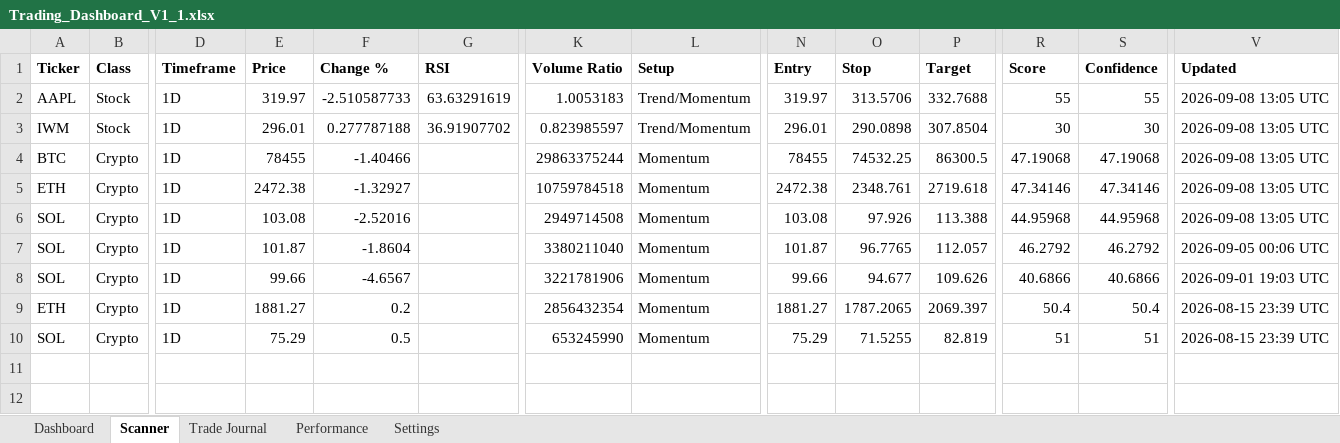
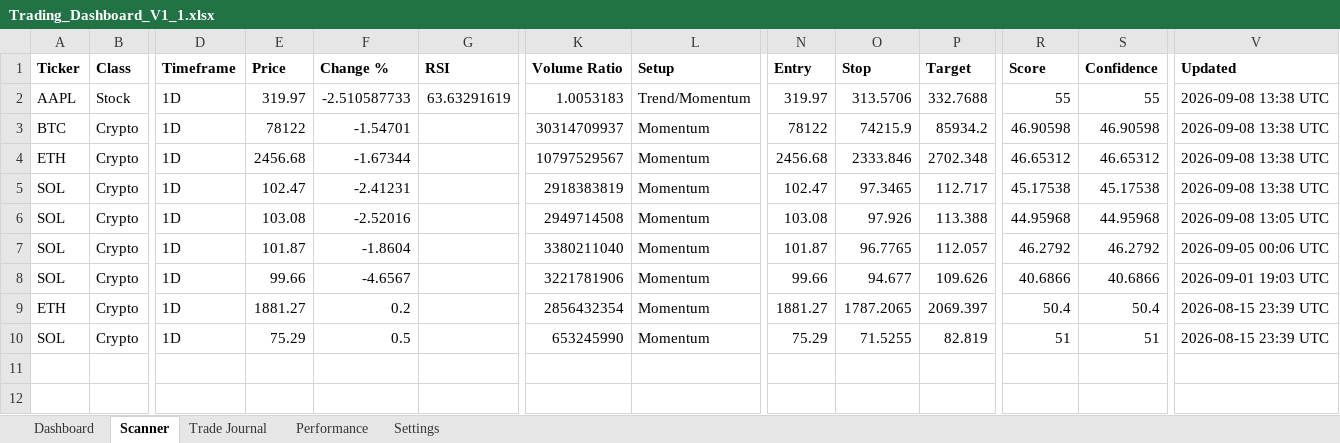
Before and after one commit to Miledy31/TRADING-AI-AGENT, an Excel workbook: Trading_Dashboard_V1_1.xlsx, sheet Scanner, drawn as a sheet; only a part is shown, gaps mark what is left out; values as stored, in another font and other column widths than the file's, no borders; table styles not drawn; removed rows and columns are numbered as before the commit, all else as after; rows hold the shown columns only; the diff names each change by its address in the sheet, - before the commit and + after, or states it on an @@ line.

```diff
--- a/Trading_Dashboard_V1_1.xlsx (sheet Scanner)
+++ b/Trading_Dashboard_V1_1.xlsx (sheet Scanner)
-V2 (Updated): 2026-09-08 13:05 UTC
+V2 (Updated): 2026-09-08 13:38 UTC
-row 3: IWM | Stock | 1D | 296.01 | 0.277787188 | 36.91907702 | 0.823985597 | Trend/Momentum | 296.01 | 290.0898 | 307.8504 | 30 | 30 | 2026-09-08 13:05 UTC
-E3 (Price): 78455
+E3 (Price): 78122
-F3 (Change %): -1.40466
+F3 (Change %): -1.54701
-K3 (Volume Ratio): 29863375244
+K3 (Volume Ratio): 30314709937
-N3 (Entry): 78455
+N3 (Entry): 78122
-O3 (Stop): 74532.25
+O3 (Stop): 74215.9
-P3 (Target): 86300.5
+P3 (Target): 85934.2
-R3 (Score): 47.19068
+R3 (Score): 46.90598
-S3 (Confidence): 47.19068
+S3 (Confidence): 46.90598
-V3:V4 (Updated): 2026-09-08 13:05 UTC
+V3:V4 (Updated): 2026-09-08 13:38 UTC
-E4 (Price): 2472.38
+E4 (Price): 2456.68
-F4 (Change %): -1.32927
+F4 (Change %): -1.67344
-K4 (Volume Ratio): 10759784518
+K4 (Volume Ratio): 10797529567
-N4 (Entry): 2472.38
+N4 (Entry): 2456.68
-O4 (Stop): 2348.761
+O4 (Stop): 2333.846
-P4 (Target): 2719.618
+P4 (Target): 2702.348
-R4 (Score): 47.34146
+R4 (Score): 46.65312
-S4 (Confidence): 47.34146
+S4 (Confidence): 46.65312
+row 5: SOL | Crypto | 1D | 102.47 | -2.41231 |  | 2918383819 | Momentum | 102.47 | 97.3465 | 112.717 | 45.17538 | 45.17538 | 2026-09-08 13:38 UTC
```
Also changed, not shown: sheet Dashboard.
